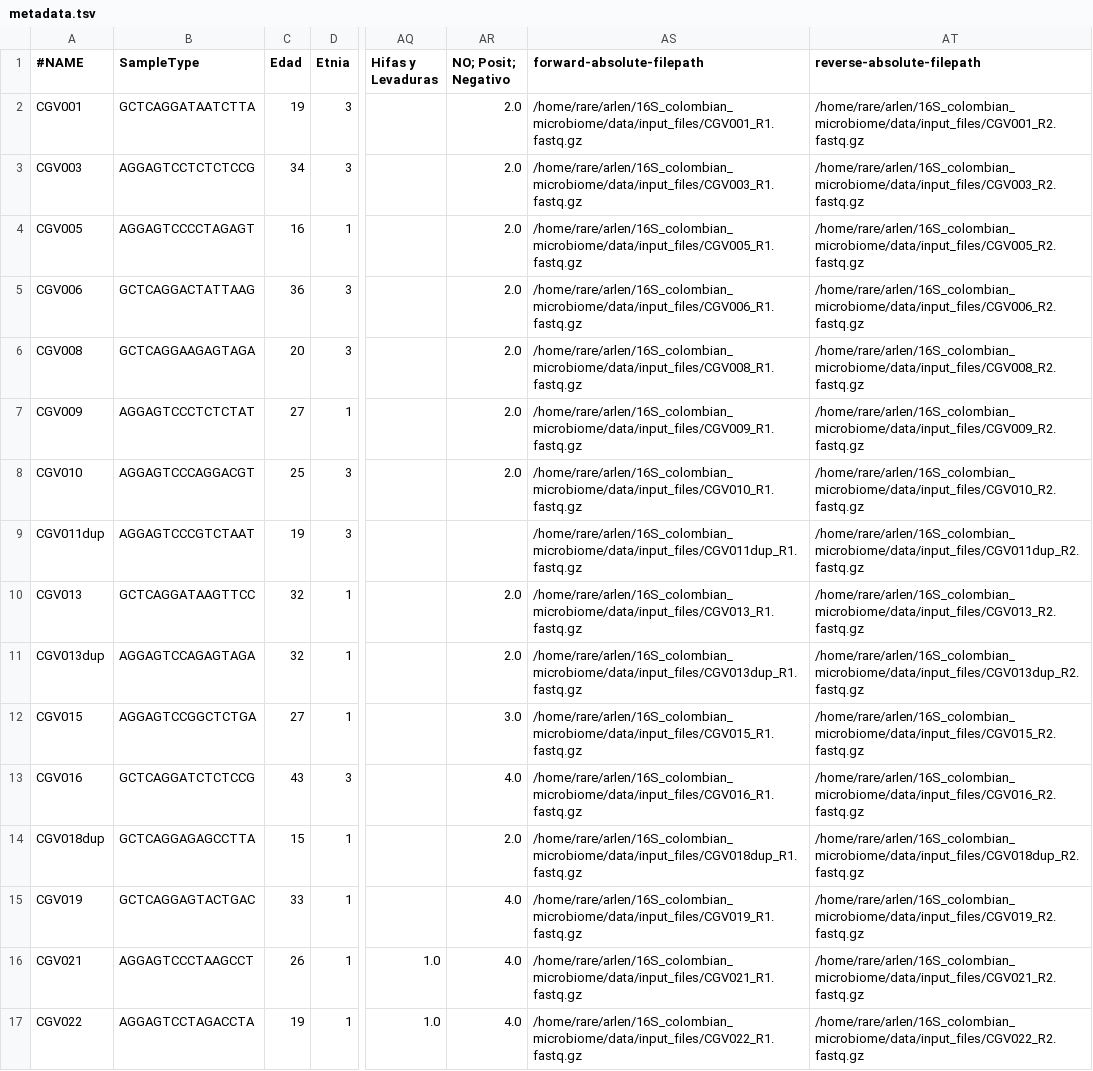
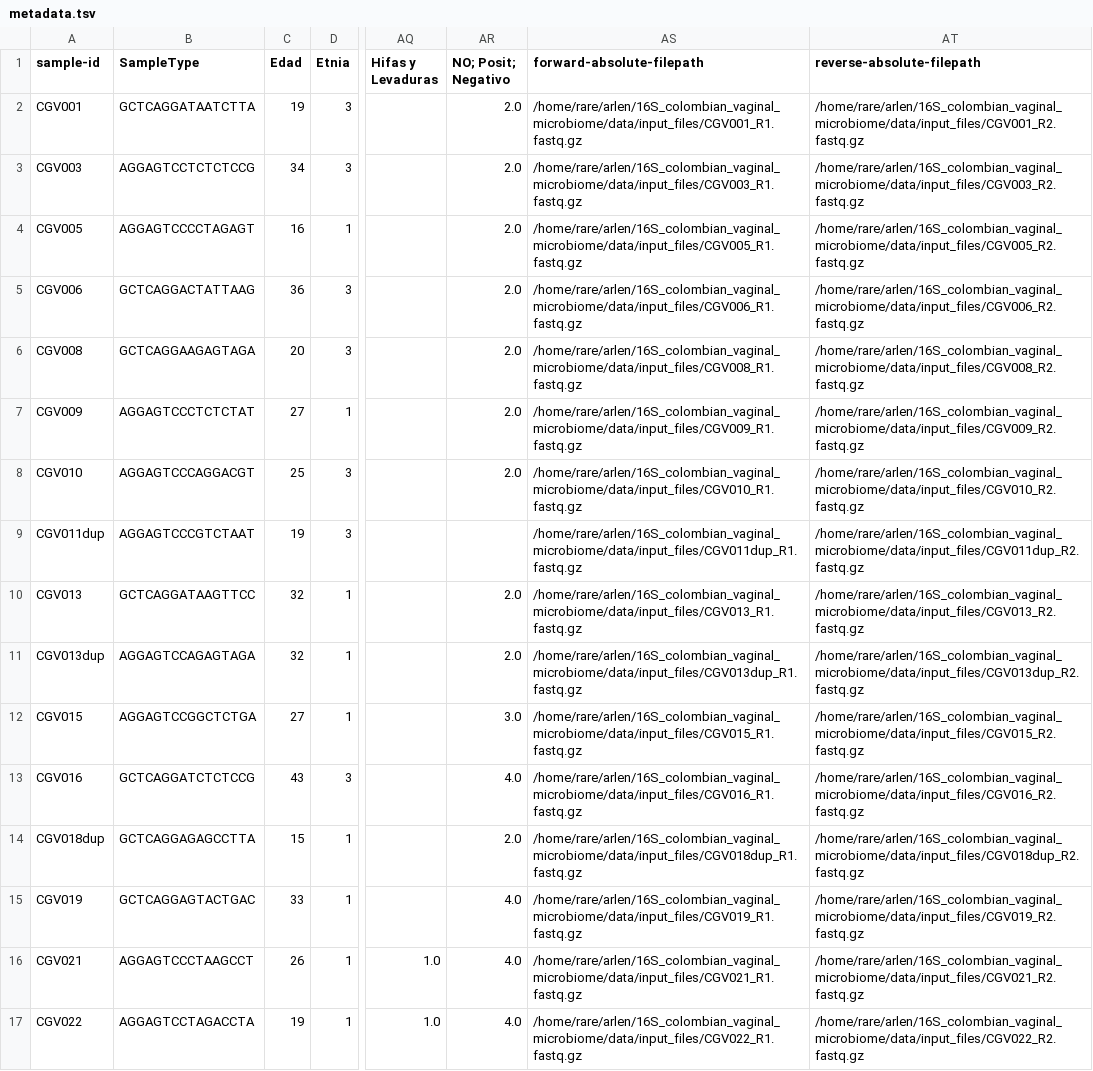
Before and after one commit to ArlenJames07/16S_colombian_vaginal_microbiome, a TSV file: data/input_files/metadata.tsv, drawn as a sheet; only a part is shown, gaps mark what is left out; the diff covers the shown part only; the diff names each change by its address in the sheet, - before the commit and + after, or states it on an @@ line.

Commit message:
Update microbiome analysis

```diff
--- a/data/input_files/metadata.tsv
+++ b/data/input_files/metadata.tsv
-A1: #NAME
+A1: sample-id
-AS2 (forward-absolute-filepath): /home/rare/arlen/16S_colombian_microbiome/data/input_files/CGV001_R1.fastq.gz
+AS2 (forward-absolute-filepath): /home/rare/arlen/16S_colombian_vaginal_microbiome/data/input_files/CGV001_R1.fastq.gz
-AT2 (reverse-absolute-filepath): /home/rare/arlen/16S_colombian_microbiome/data/input_files/CGV001_R2.fastq.gz
+AT2 (reverse-absolute-filepath): /home/rare/arlen/16S_colombian_vaginal_microbiome/data/input_files/CGV001_R2.fastq.gz
-AS3 (forward-absolute-filepath): /home/rare/arlen/16S_colombian_microbiome/data/input_files/CGV003_R1.fastq.gz
+AS3 (forward-absolute-filepath): /home/rare/arlen/16S_colombian_vaginal_microbiome/data/input_files/CGV003_R1.fastq.gz
-AT3 (reverse-absolute-filepath): /home/rare/arlen/16S_colombian_microbiome/data/input_files/CGV003_R2.fastq.gz
+AT3 (reverse-absolute-filepath): /home/rare/arlen/16S_colombian_vaginal_microbiome/data/input_files/CGV003_R2.fastq.gz
-AS4 (forward-absolute-filepath): /home/rare/arlen/16S_colombian_microbiome/data/input_files/CGV005_R1.fastq.gz
+AS4 (forward-absolute-filepath): /home/rare/arlen/16S_colombian_vaginal_microbiome/data/input_files/CGV005_R1.fastq.gz
-AT4 (reverse-absolute-filepath): /home/rare/arlen/16S_colombian_microbiome/data/input_files/CGV005_R2.fastq.gz
+AT4 (reverse-absolute-filepath): /home/rare/arlen/16S_colombian_vaginal_microbiome/data/input_files/CGV005_R2.fastq.gz
-AS5 (forward-absolute-filepath): /home/rare/arlen/16S_colombian_microbiome/data/input_files/CGV006_R1.fastq.gz
+AS5 (forward-absolute-filepath): /home/rare/arlen/16S_colombian_vaginal_microbiome/data/input_files/CGV006_R1.fastq.gz
-AT5 (reverse-absolute-filepath): /home/rare/arlen/16S_colombian_microbiome/data/input_files/CGV006_R2.fastq.gz
+AT5 (reverse-absolute-filepath): /home/rare/arlen/16S_colombian_vaginal_microbiome/data/input_files/CGV006_R2.fastq.gz
-AS6 (forward-absolute-filepath): /home/rare/arlen/16S_colombian_microbiome/data/input_files/CGV008_R1.fastq.gz
+AS6 (forward-absolute-filepath): /home/rare/arlen/16S_colombian_vaginal_microbiome/data/input_files/CGV008_R1.fastq.gz
-AT6 (reverse-absolute-filepath): /home/rare/arlen/16S_colombian_microbiome/data/input_files/CGV008_R2.fastq.gz
+AT6 (reverse-absolute-filepath): /home/rare/arlen/16S_colombian_vaginal_microbiome/data/input_files/CGV008_R2.fastq.gz
-AS7 (forward-absolute-filepath): /home/rare/arlen/16S_colombian_microbiome/data/input_files/CGV009_R1.fastq.gz
+AS7 (forward-absolute-filepath): /home/rare/arlen/16S_colombian_vaginal_microbiome/data/input_files/CGV009_R1.fastq.gz
-AT7 (reverse-absolute-filepath): /home/rare/arlen/16S_colombian_microbiome/data/input_files/CGV009_R2.fastq.gz
+AT7 (reverse-absolute-filepath): /home/rare/arlen/16S_colombian_vaginal_microbiome/data/input_files/CGV009_R2.fastq.gz
-AS8 (forward-absolute-filepath): /home/rare/arlen/16S_colombian_microbiome/data/input_files/CGV010_R1.fastq.gz
+AS8 (forward-absolute-filepath): /home/rare/arlen/16S_colombian_vaginal_microbiome/data/input_files/CGV010_R1.fastq.gz
-AT8 (reverse-absolute-filepath): /home/rare/arlen/16S_colombian_microbiome/data/input_files/CGV010_R2.fastq.gz
+AT8 (reverse-absolute-filepath): /home/rare/arlen/16S_colombian_vaginal_microbiome/data/input_files/CGV010_R2.fastq.gz
-AS9 (forward-absolute-filepath): /home/rare/arlen/16S_colombian_microbiome/data/input_files/CGV011dup_R1.fastq.gz
+AS9 (forward-absolute-filepath): /home/rare/arlen/16S_colombian_vaginal_microbiome/data/input_files/CGV011dup_R1.fastq.gz
-AT9 (reverse-absolute-filepath): /home/rare/arlen/16S_colombian_microbiome/data/input_files/CGV011dup_R2.fastq.gz
+AT9 (reverse-absolute-filepath): /home/rare/arlen/16S_colombian_vaginal_microbiome/data/input_files/CGV011dup_R2.fastq.gz
-AS10 (forward-absolute-filepath): /home/rare/arlen/16S_colombian_microbiome/data/input_files/CGV013_R1.fastq.gz
+AS10 (forward-absolute-filepath): /home/rare/arlen/16S_colombian_vaginal_microbiome/data/input_files/CGV013_R1.fastq.gz
-AT10 (reverse-absolute-filepath): /home/rare/arlen/16S_colombian_microbiome/data/input_files/CGV013_R2.fastq.gz
+AT10 (reverse-absolute-filepath): /home/rare/arlen/16S_colombian_vaginal_microbiome/data/input_files/CGV013_R2.fastq.gz
-AS11 (forward-absolute-filepath): /home/rare/arlen/16S_colombian_microbiome/data/input_files/CGV013dup_R1.fastq.gz
+AS11 (forward-absolute-filepath): /home/rare/arlen/16S_colombian_vaginal_microbiome/data/input_files/CGV013dup_R1.fastq.gz
-AT11 (reverse-absolute-filepath): /home/rare/arlen/16S_colombian_microbiome/data/input_files/CGV013dup_R2.fastq.gz
+AT11 (reverse-absolute-filepath): /home/rare/arlen/16S_colombian_vaginal_microbiome/data/input_files/CGV013dup_R2.fastq.gz
-AS12 (forward-absolute-filepath): /home/rare/arlen/16S_colombian_microbiome/data/input_files/CGV015_R1.fastq.gz
+AS12 (forward-absolute-filepath): /home/rare/arlen/16S_colombian_vaginal_microbiome/data/input_files/CGV015_R1.fastq.gz
-AT12 (reverse-absolute-filepath): /home/rare/arlen/16S_colombian_microbiome/data/input_files/CGV015_R2.fastq.gz
+AT12 (reverse-absolute-filepath): /home/rare/arlen/16S_colombian_vaginal_microbiome/data/input_files/CGV015_R2.fastq.gz
-AS13 (forward-absolute-filepath): /home/rare/arlen/16S_colombian_microbiome/data/input_files/CGV016_R1.fastq.gz
+AS13 (forward-absolute-filepath): /home/rare/arlen/16S_colombian_vaginal_microbiome/data/input_files/CGV016_R1.fastq.gz
-AT13 (reverse-absolute-filepath): /home/rare/arlen/16S_colombian_microbiome/data/input_files/CGV016_R2.fastq.gz
+AT13 (reverse-absolute-filepath): /home/rare/arlen/16S_colombian_vaginal_microbiome/data/input_files/CGV016_R2.fastq.gz
-AS14 (forward-absolute-filepath): /home/rare/arlen/16S_colombian_microbiome/data/input_files/CGV018dup_R1.fastq.gz
+AS14 (forward-absolute-filepath): /home/rare/arlen/16S_colombian_vaginal_microbiome/data/input_files/CGV018dup_R1.fastq.gz
-AT14 (reverse-absolute-filepath): /home/rare/arlen/16S_colombian_microbiome/data/input_files/CGV018dup_R2.fastq.gz
+AT14 (reverse-absolute-filepath): /home/rare/arlen/16S_colombian_vaginal_microbiome/data/input_files/CGV018dup_R2.fastq.gz
-AS15 (forward-absolute-filepath): /home/rare/arlen/16S_colombian_microbiome/data/input_files/CGV019_R1.fastq.gz
+AS15 (forward-absolute-filepath): /home/rare/arlen/16S_colombian_vaginal_microbiome/data/input_files/CGV019_R1.fastq.gz
-AT15 (reverse-absolute-filepath): /home/rare/arlen/16S_colombian_microbiome/data/input_files/CGV019_R2.fastq.gz
+AT15 (reverse-absolute-filepath): /home/rare/arlen/16S_colombian_vaginal_microbiome/data/input_files/CGV019_R2.fastq.gz
-AS16 (forward-absolute-filepath): /home/rare/arlen/16S_colombian_microbiome/data/input_files/CGV021_R1.fastq.gz
+AS16 (forward-absolute-filepath): /home/rare/arlen/16S_colombian_vaginal_microbiome/data/input_files/CGV021_R1.fastq.gz
-AT16 (reverse-absolute-filepath): /home/rare/arlen/16S_colombian_microbiome/data/input_files/CGV021_R2.fastq.gz
+AT16 (reverse-absolute-filepath): /home/rare/arlen/16S_colombian_vaginal_microbiome/data/input_files/CGV021_R2.fastq.gz
-AS17 (forward-absolute-filepath): /home/rare/arlen/16S_colombian_microbiome/data/input_files/CGV022_R1.fastq.gz
+AS17 (forward-absolute-filepath): /home/rare/arlen/16S_colombian_vaginal_microbiome/data/input_files/CGV022_R1.fastq.gz
-AT17 (reverse-absolute-filepath): /home/rare/arlen/16S_colombian_microbiome/data/input_files/CGV022_R2.fastq.gz
+AT17 (reverse-absolute-filepath): /home/rare/arlen/16S_colombian_vaginal_microbiome/data/input_files/CGV022_R2.fastq.gz
```
Also changed, not shown: 46 edited cells elsewhere in this file, 2 other files.
